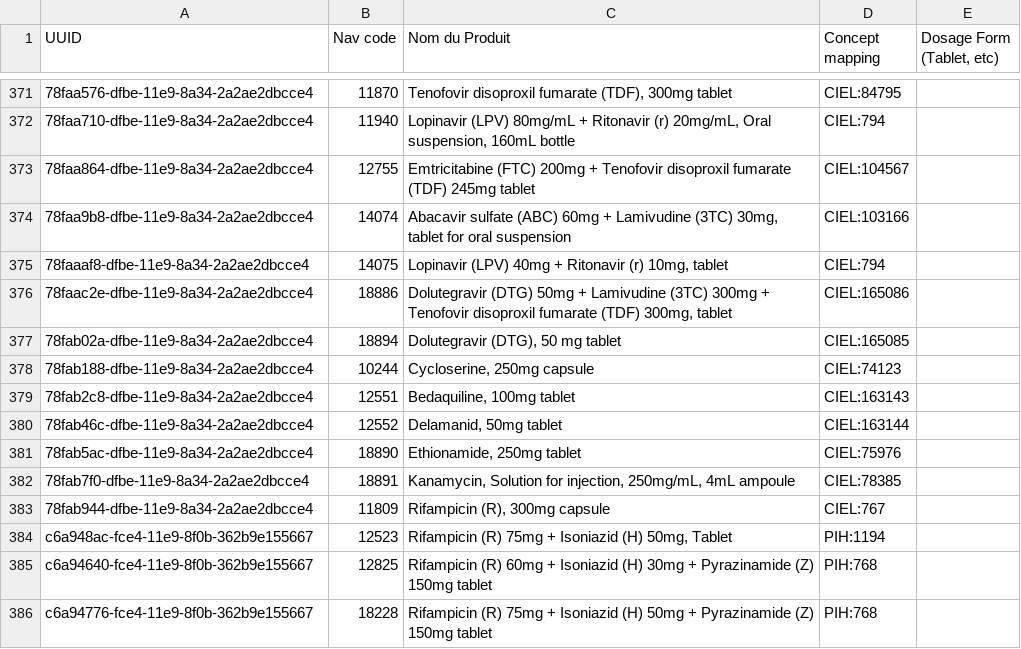
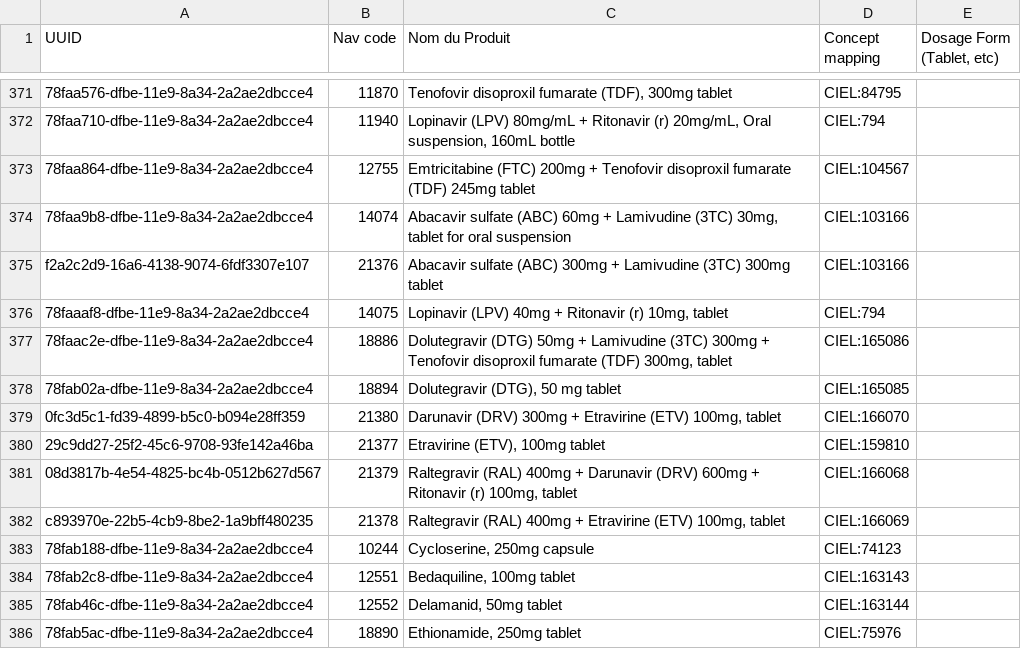
Before and after one commit to andycotton/openmrs-config-zl, a CSV file: configuration/pih/drugs/drugs.csv, drawn as a sheet; only a part is shown, gaps mark what is left out; the shorter side is filled out with more unchanged rows; the diff names each change by its address in the sheet, - before the commit and + after, or states it on an @@ line.

Commit message:
UHM-4844 Added 5 new HIV drug regimens

```diff
--- a/configuration/pih/drugs/drugs.csv
+++ b/configuration/pih/drugs/drugs.csv
+row 375: f2a2c2d9-16a6-4138-9074-6fdf3307e107 | 21376 | Abacavir sulfate (ABC) 300mg + Lamivudine (3TC) 300mg tablet | CIEL:103166
+row 379: 0fc3d5c1-fd39-4899-b5c0-b094e28ff359 | 21380 | Darunavir (DRV) 300mg + Etravirine (ETV) 100mg, tablet | CIEL:166070
+row 380: 29c9dd27-25f2-45c6-9708-93fe142a46ba | 21377 | Etravirine (ETV), 100mg tablet | CIEL:159810
+row 381: 08d3817b-4e54-4825-bc4b-0512b627d567 | 21379 | Raltegravir (RAL) 400mg + Darunavir (DRV) 600mg + Ritonavir (r) 100mg, tablet | CIEL:166068
+row 382: c893970e-22b5-4cb9-8be2-1a9bff480235 | 21378 | Raltegravir (RAL) 400mg + Etravirine (ETV) 100mg, tablet | CIEL:166069
```
